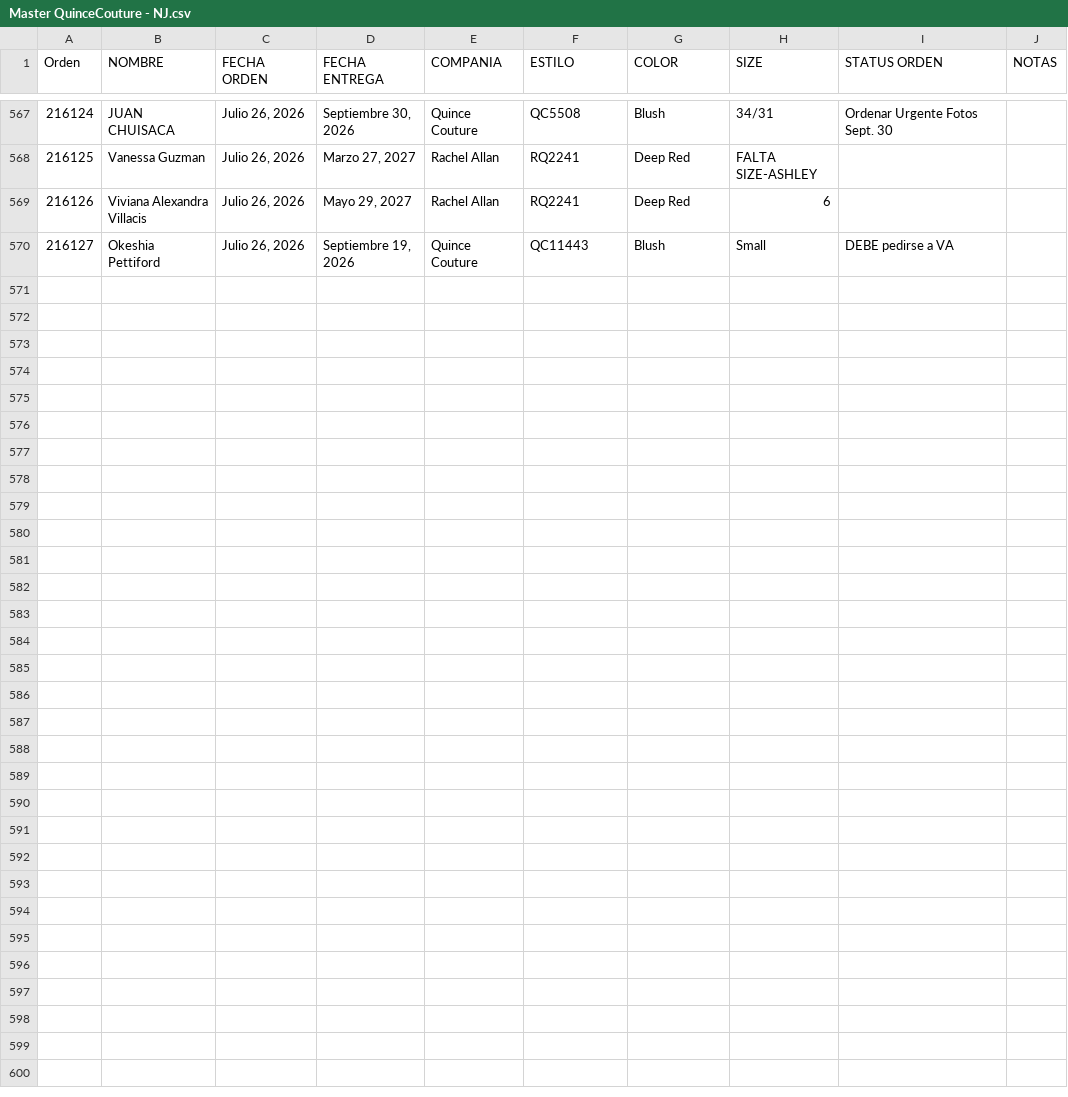
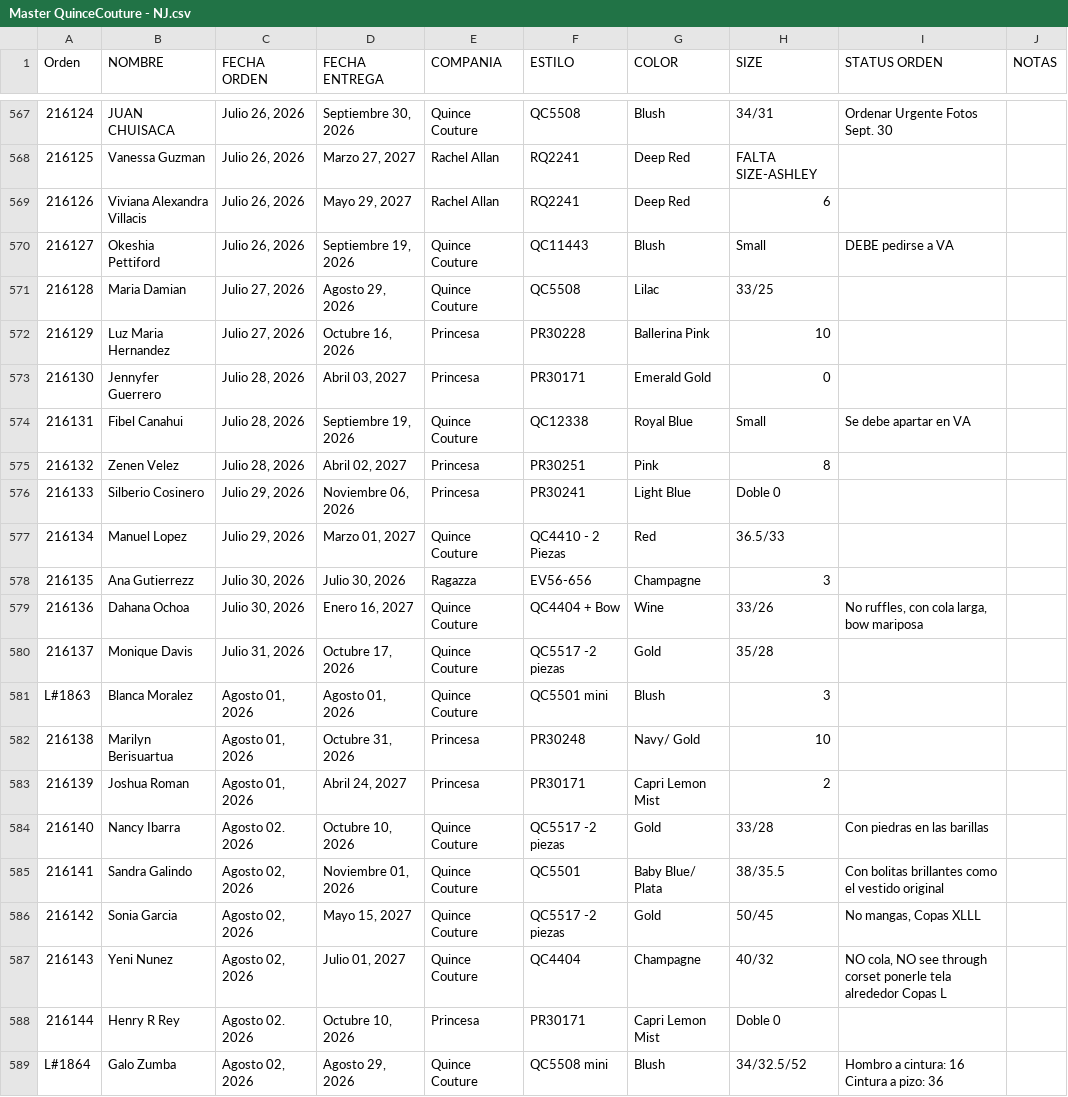
Before and after one commit to jeffcorb/quincedresses-dashboard, a CSV file: Master QuinceCouture - NJ.csv, drawn as a sheet; only a part is shown, gaps mark what is left out; the diff names each change by its address in the sheet, - before the commit and + after, or states it on an @@ line.

```diff
--- a/Master QuinceCouture - NJ.csv
+++ b/Master QuinceCouture - NJ.csv
+row 571: 216128 | Maria Damian | Julio 27, 2026 | Agosto 29, 2026 | Quince Couture | QC5508 | Lilac | 33/25
+row 572: 216129 | Luz Maria Hernandez | Julio 27, 2026 | Octubre 16, 2026 | Princesa | PR30228 | Ballerina Pink | 10
+row 573: 216130 | Jennyfer Guerrero | Julio 28, 2026 | Abril 03, 2027 | Princesa | PR30171 | Emerald Gold | 0
+row 574: 216131 | Fibel Canahui | Julio 28, 2026 | Septiembre 19, 2026 | Quince Couture | QC12338 | Royal Blue | Small | Se debe apartar en VA
+row 575: 216132 | Zenen Velez | Julio 28, 2026 | Abril 02, 2027 | Princesa | PR30251 | Pink | 8
+row 576: 216133 | Silberio Cosinero | Julio 29, 2026 | Noviembre 06, 2026 | Princesa | PR30241 | Light Blue | Doble 0
+row 577: 216134 | Manuel Lopez | Julio 29, 2026 | Marzo 01, 2027 | Quince Couture | QC4410 - 2 Piezas | Red | 36.5/33
+row 578: 216135 | Ana Gutierrezz | Julio 30, 2026 | Julio 30, 2026 | Ragazza | EV56-656 | Champagne | 3
+row 579: 216136 | Dahana Ochoa | Julio 30, 2026 | Enero 16, 2027 | Quince Couture | QC4404 + Bow | Wine | 33/26 | No ruffles, con cola larga, bow mariposa
+row 580: 216137 | Monique Davis | Julio 31, 2026 | Octubre 17, 2026 | Quince Couture | QC5517 -2 piezas | Gold | 35/28
+row 581: L#1863 | Blanca Moralez | Agosto 01, 2026 | Agosto 01, 2026 | Quince Couture | QC5501 mini | Blush | 3
+row 582: 216138 | Marilyn Berisuartua | Agosto 01, 2026 | Octubre 31, 2026 | Princesa | PR30248 | Navy/ Gold | 10
+row 583: 216139 | Joshua Roman | Agosto 01, 2026 | Abril 24, 2027 | Princesa | PR30171 | Capri Lemon Mist | 2
+row 584: 216140 | Nancy Ibarra | Agosto 02. 2026 | Octubre 10, 2026 | Quince Couture | QC5517 -2 piezas | Gold | 33/28 | Con piedras en las barillas
+row 585: 216141 | Sandra Galindo | Agosto 02, 2026 | Noviembre 01, 2026 | Quince Couture | QC5501 | Baby Blue/ Plata | 38/35.5 | Con bolitas brillantes como el vestido original
+row 586: 216142 | Sonia Garcia | Agosto 02, 2026 | Mayo 15, 2027 | Quince Couture | QC5517 -2 piezas | Gold | 50/45 | No mangas, Copas XLLL
+row 587: 216143 | Yeni Nunez | Agosto 02, 2026 | Julio 01, 2027 | Quince Couture | QC4404 | Champagne | 40/32 | NO cola, NO see through corset ponerle tela alrededor Copas L
+row 588: 216144 | Henry R Rey | Agosto 02. 2026 | Octubre 10, 2026 | Princesa | PR30171 | Capri Lemon Mist | Doble 0
+row 589: L#1864 | Galo Zumba | Agosto 02, 2026 | Agosto 29, 2026 | Quince Couture | QC5508 mini | Blush | 34/32.5/52 | Hombro a cintura: 16 Cintura a pizo: 36
```
Also changed, not shown: Master QuinceCouture - NY.csv, Master QuinceCouture - VA.csv.
